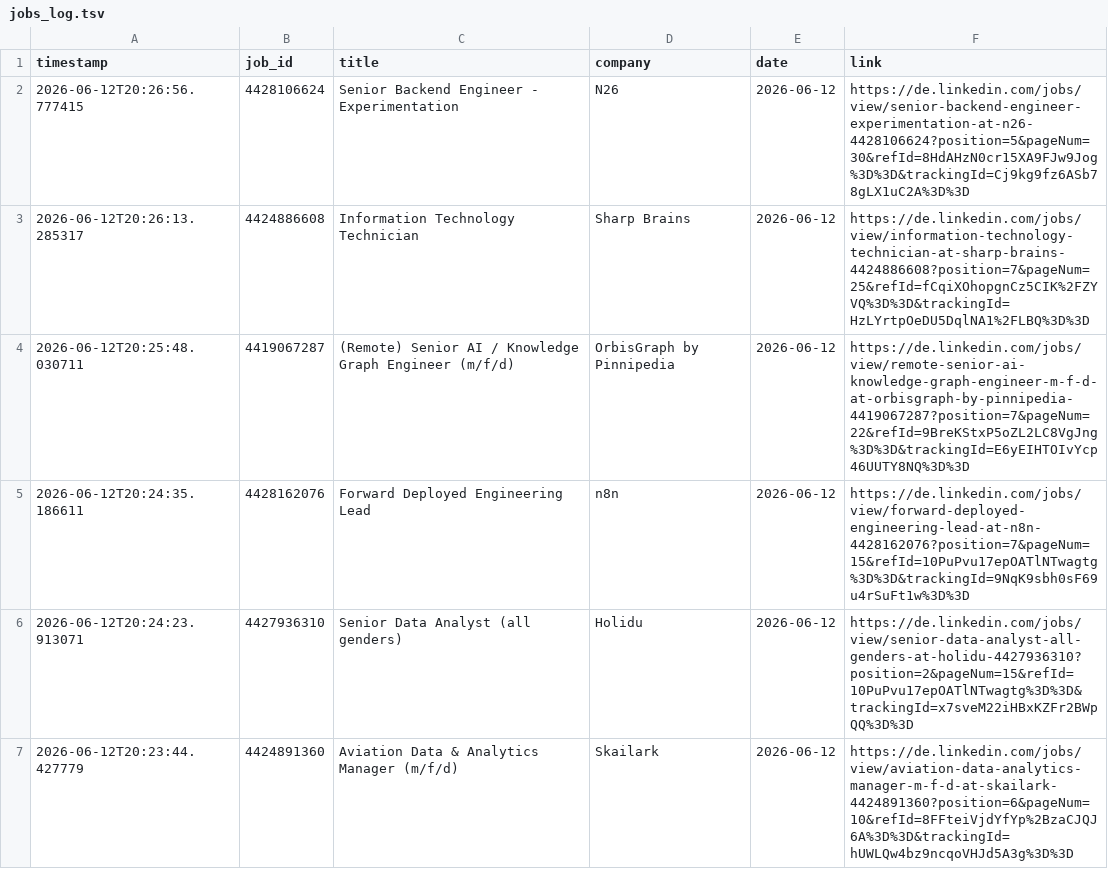
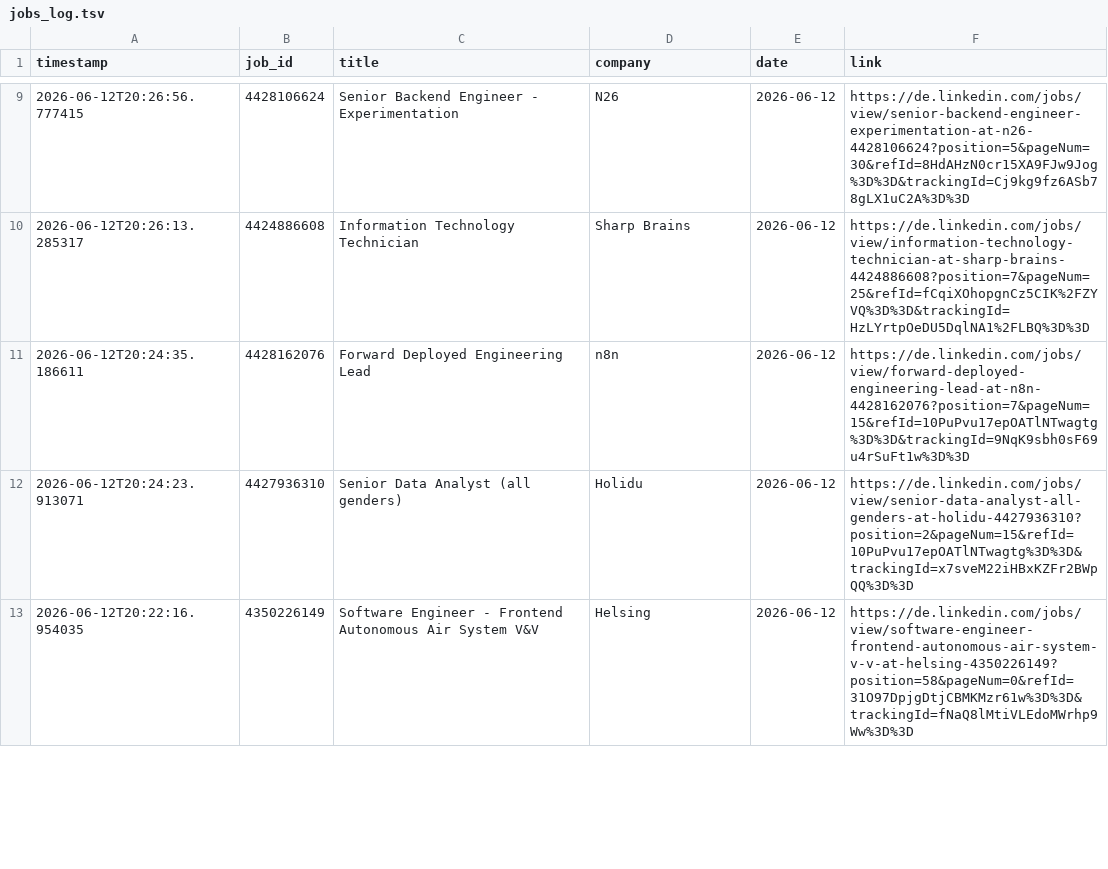
Before and after one commit to mugundanaswin/Data_Engineering, a TSV file: webscrapping_projects/scheduled/outputs/jobs_log.tsv, drawn as a sheet; only a part is shown, gaps mark what is left out; the shorter side is filled out with more unchanged rows; removed rows and columns are numbered as before the commit, all else as after; the diff covers the shown part only; the diff names each change by its address in the sheet, - before the commit and + after, or states it on an @@ line.

```diff
--- a/webscrapping_projects/scheduled/outputs/jobs_log.tsv
+++ b/webscrapping_projects/scheduled/outputs/jobs_log.tsv
-row 4: 2026-06-12T20:25:48.030711 | 4419067287 | (Remote) Senior AI / Knowledge Graph Engineer (m/f/d) | OrbisGraph by Pinnipedia | 2026-06-12 | https://de.linkedin.com/jobs/view/remote-senior-ai-knowledge-graph-engineer-m-f-d-at-orbisgraph-by-pinnipedia-4419067287?position=7&pageNum=22&refId=9BreKStxP5oZL2LC8VgJng%3D%3D&trackingId=E6yEIHTOIvYcp46UUTY8NQ%3D%3D
-row 7: 2026-06-12T20:23:44.427779 | 4424891360 | Aviation Data & Analytics Manager (m/f/d) | Skailark | 2026-06-12 | https://de.linkedin.com/jobs/view/aviation-data-analytics-manager-m-f-d-at-skailark-4424891360?position=6&pageNum=10&refId=8FFteiVjdYfYp%2BzaCJQJ6A%3D%3D&trackingId=hUWLQw4bz9ncqoVHJd5A3g%3D%3D
```
Also changed, not shown: 7 added rows and 4 removed rows elsewhere in this file.
